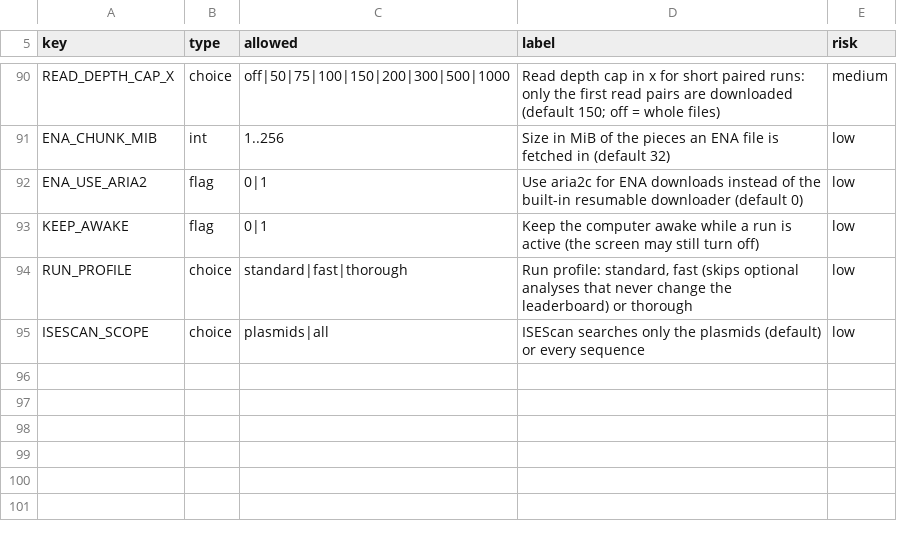
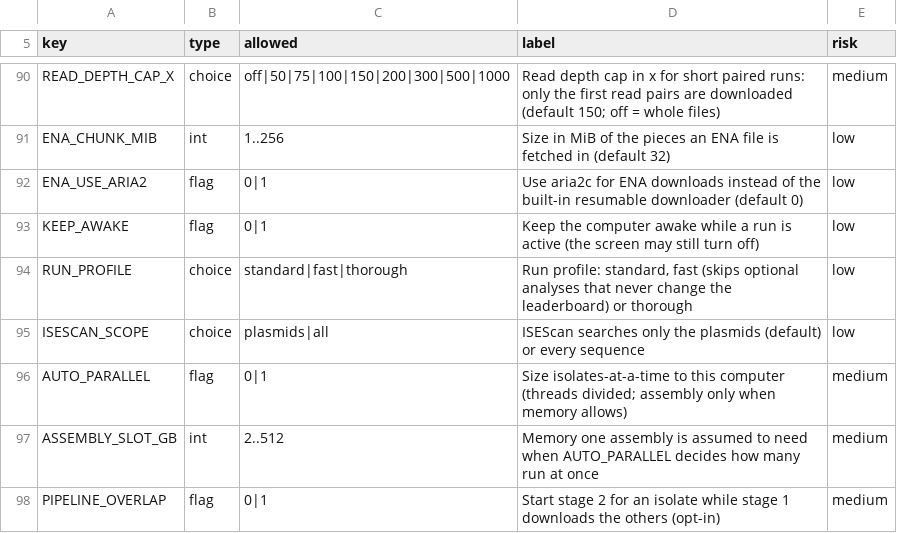
Before and after one commit to ubeffiong/plasbench, a TSV file: config/ai_settable.tsv, drawn as a sheet; only a part is shown, gaps mark what is left out.

Commit message:
Faster runs, round 2: local working copy for stages 3-4, AUTO_PARALLEL, opt-in stage overlap (#177)
Local working copy for stages 3-4 on slow folders (SPAdes on a local copy of the trimmed reads; tool folders made locally and copied back whole; plasmidSPAdes on local reads), AUTO_PARALLEL (stages 2 and 5 several isolates at once with the threads divided; assembly only when memory allows; byte-identical to sequential), PIPELINE_OVERLAP=1 opt-in (stage 2 per isolate while stage 1 downloads; byte-identical). Measured vs not measured in docs/PERFORMANCE_AUDIT.md.

```diff
--- a/config/ai_settable.tsv
+++ b/config/ai_settable.tsv
@@ -95 +95,4 @@ RUN_PROFILE	choice	standard|fast|thorough	Run profile: standard, fast (skips opt
 ISESCAN_SCOPE	choice	plasmids|all	ISEScan searches only the plasmids (default) or every sequence	low
+AUTO_PARALLEL	flag	0|1	Size isolates-at-a-time to this computer (threads divided; assembly only when memory allows)	medium
+ASSEMBLY_SLOT_GB	int	2..512	Memory one assembly is assumed to need when AUTO_PARALLEL decides how many run at once	medium
+PIPELINE_OVERLAP	flag	0|1	Start stage 2 for an isolate while stage 1 downloads the others (opt-in)	medium
```
Also changed, not shown: 25 other files.
